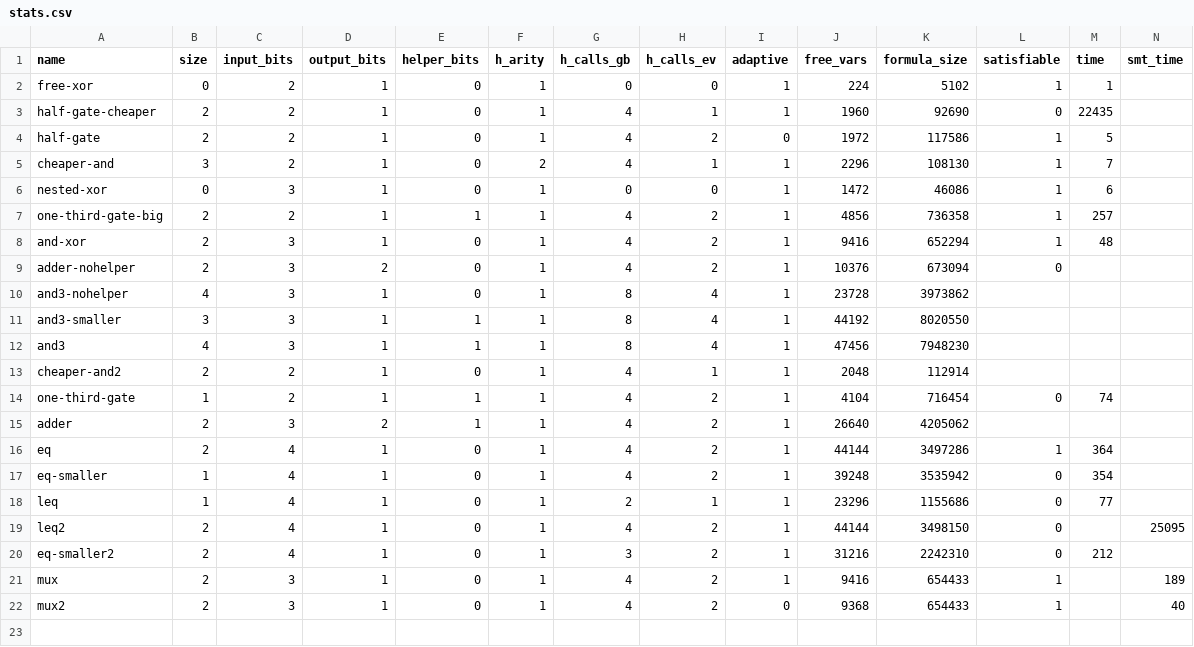
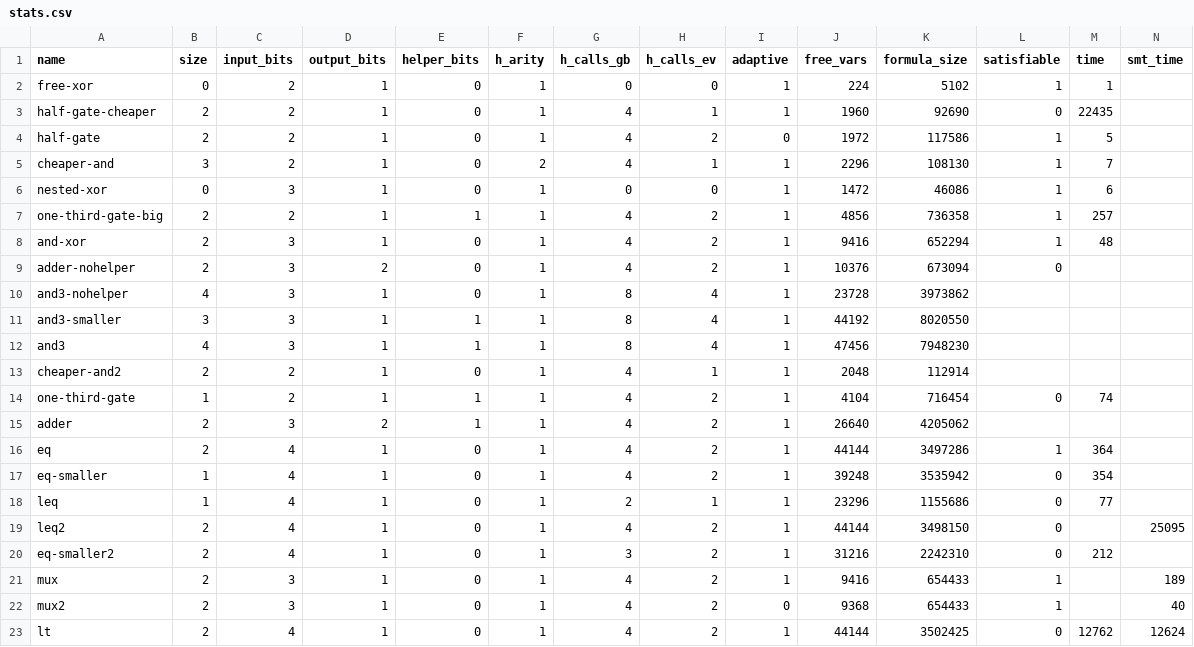
Before and after one commit to osu-crypto/linisynth, a CSV file: stats.csv, drawn as a sheet; the diff names each change by its address in the sheet, - before the commit and + after, or states it on an @@ line.

Commit message:
Adaptive pretty printer

```diff
--- a/stats.csv
+++ b/stats.csv
+row 23: lt | 2 | 4 | 1 | 0 | 1 | 4 | 2 | 1 | 44144 | 3502425 | 0 | 12762 | 12624
```
Also changed, not shown: 1 other file.
